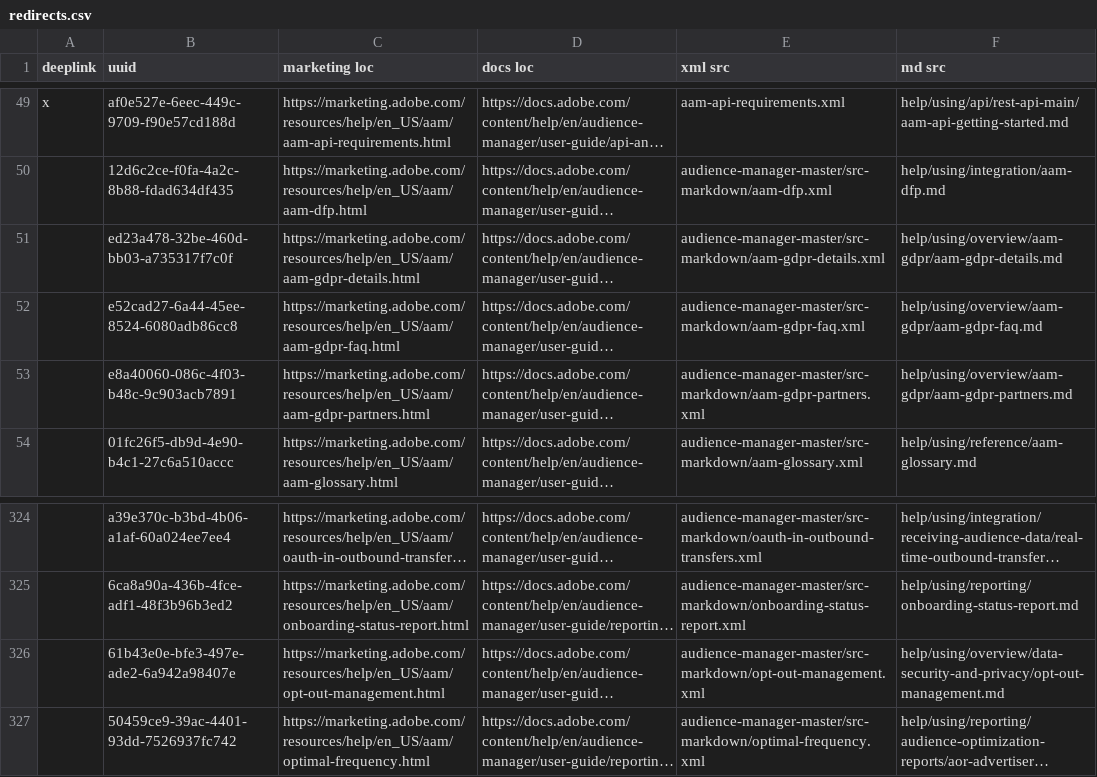
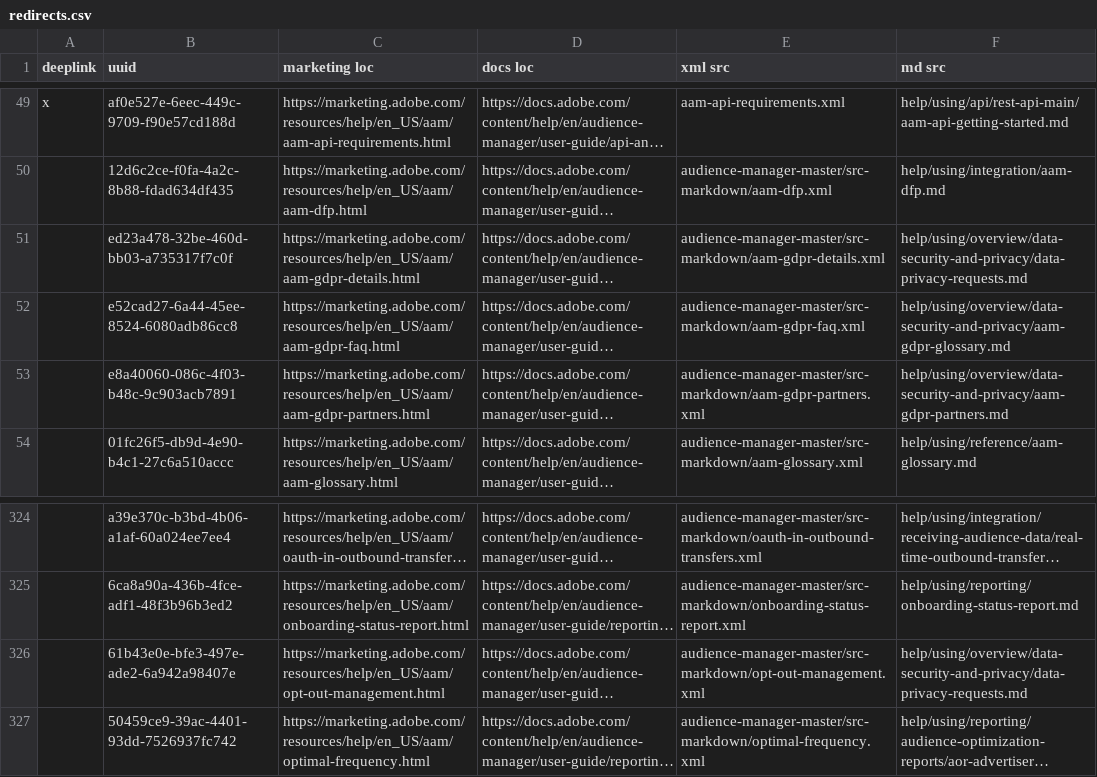
Before and after one commit to AdobeDocs/audience-manager.de-DE, a CSV file: help/using/redirects.csv, drawn as a sheet; only a part is shown, gaps mark what is left out; long unchanged cells end in …; the diff names each change by its address in the sheet, - before the commit and + after, or states it on an @@ line.

Commit message:
Updating Old File for core commit cd106ba5803cc0d5b67513c795d5fff09c4ce4eb

```diff
--- a/help/using/redirects.csv
+++ b/help/using/redirects.csv
-F51 (md src): help/using/overview/aam-gdpr/aam-gdpr-details.md
+F51 (md src): help/using/overview/data-security-and-privacy/data-privacy-requests.md
-F52 (md src): help/using/overview/aam-gdpr/aam-gdpr-faq.md
+F52 (md src): help/using/overview/data-security-and-privacy/aam-gdpr-glossary.md
-F53 (md src): help/using/overview/aam-gdpr/aam-gdpr-partners.md
+F53 (md src): help/using/overview/data-security-and-privacy/aam-gdpr-partners.md
-F326 (md src): help/using/overview/data-security-and-privacy/opt-out-management.md
+F326 (md src): help/using/overview/data-security-and-privacy/data-privacy-requests.md
```
